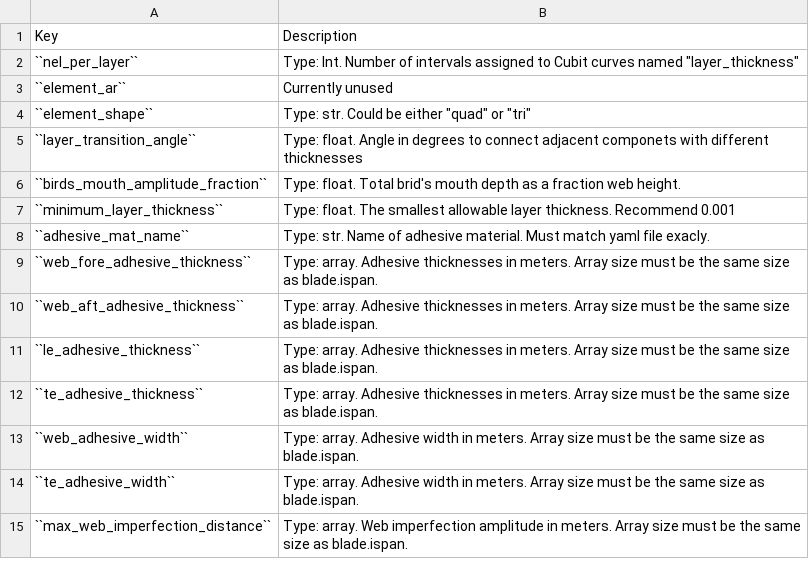
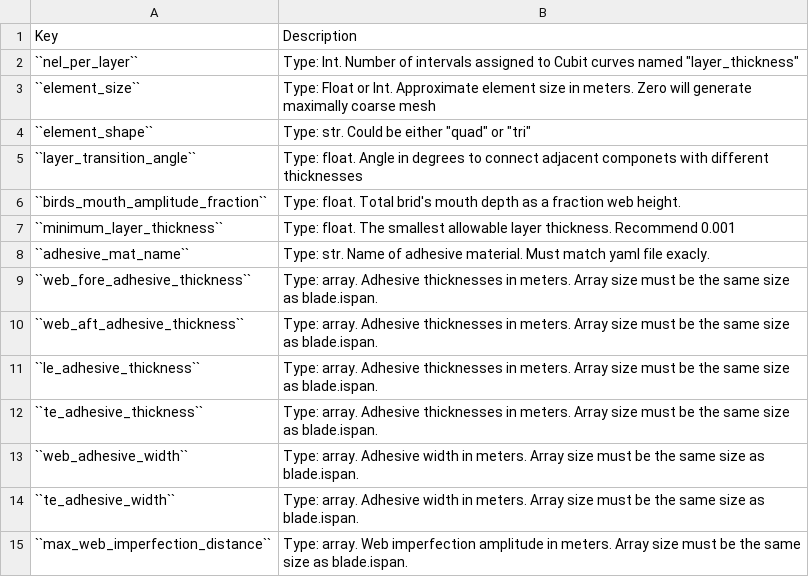
Before and after one commit to sandialabs/pyNuMAD, a CSV file: docs/cs_params_dict.csv, drawn as a sheet.

Commit message:
adding mesh size

```diff
--- a/docs/cs_params_dict.csv
+++ b/docs/cs_params_dict.csv
@@ -2,3 +2,3 @@
 ``nel_per_layer``,"Type: Int. Number of intervals assigned to Cubit curves named ""layer_thickness"""
-``element_ar``,Currently unused
+``element_size``,"Type: Float or Int. Approximate element size in meters. Zero will generate maximally coarse mesh "
 ``element_shape``,"Type: str. Could be either ""quad"" or ""tri"""
```
Also changed, not shown: 1 other file.
